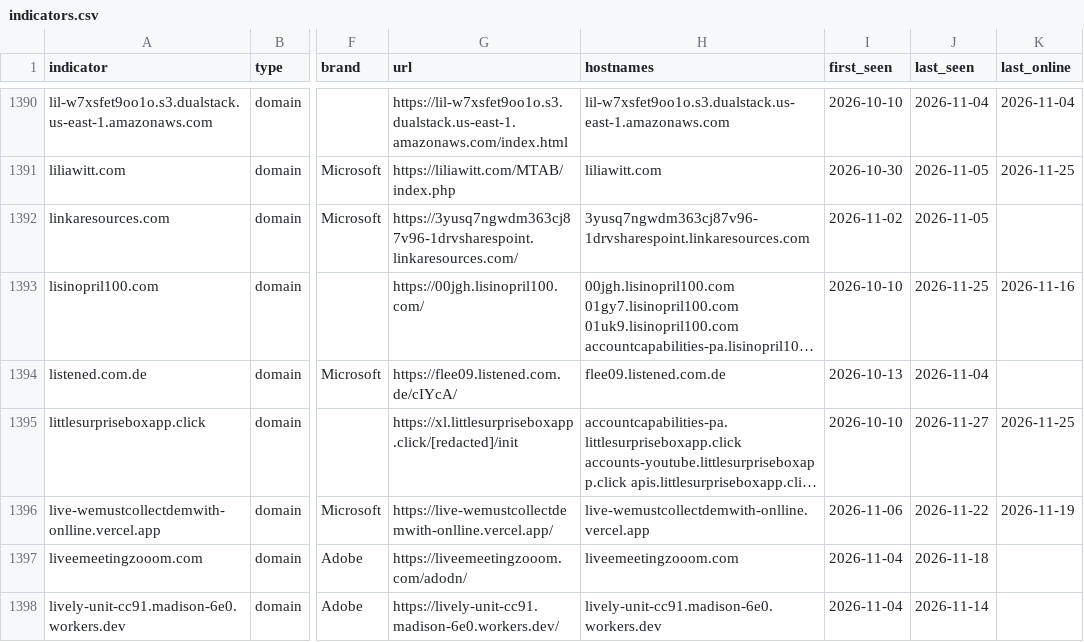
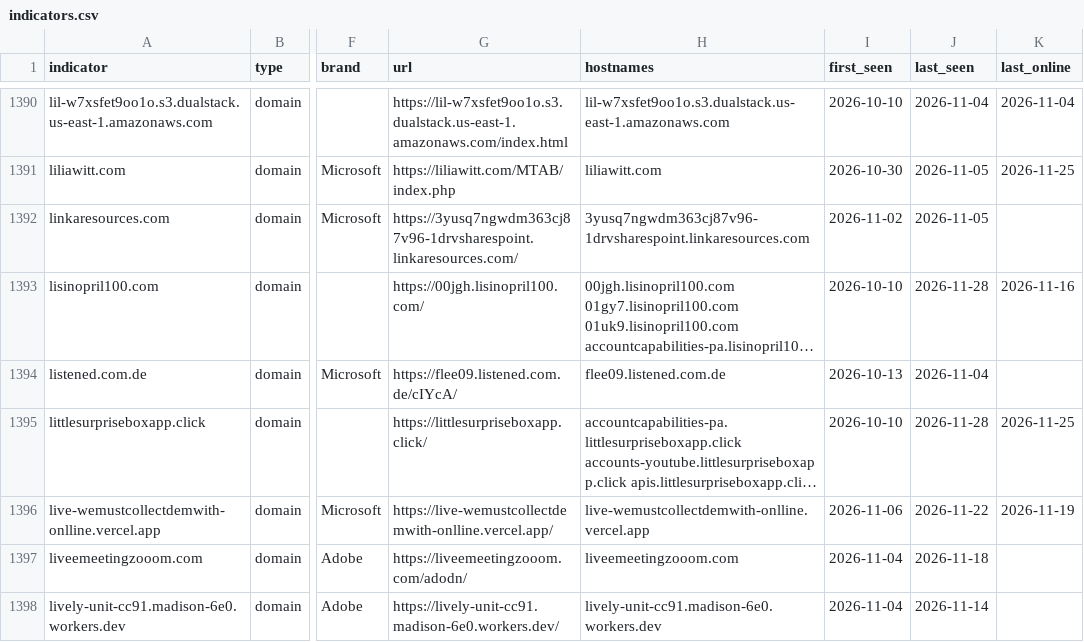
Before and after one commit to newtonpaul-hunting/Phish_Sight_IOCs, a CSV file: credential-phishing/indicators.csv, drawn as a sheet; only a part is shown, gaps mark what is left out; long unchanged cells end in …; the diff covers the shown part only; the diff names each change by its address in the sheet, - before the commit and + after, or states it on an @@ line.

Commit message:
Update IOCs (12,783 indicators, 302 payloads)

```diff
--- a/credential-phishing/indicators.csv
+++ b/credential-phishing/indicators.csv
-J1393 (last_seen): 2026-11-25
+J1393 (last_seen): 2026-11-28
-G1395 (url): https://xl.littlesurpriseboxapp.click/[redacted]/init
+G1395 (url): https://littlesurpriseboxapp.click/
-J1395 (last_seen): 2026-11-27
+J1395 (last_seen): 2026-11-28
```
Also changed, not shown: 94 edited cells elsewhere in this file, device-code-phishing/indicators.csv, payloads/payloads.csv, 12 other files.
